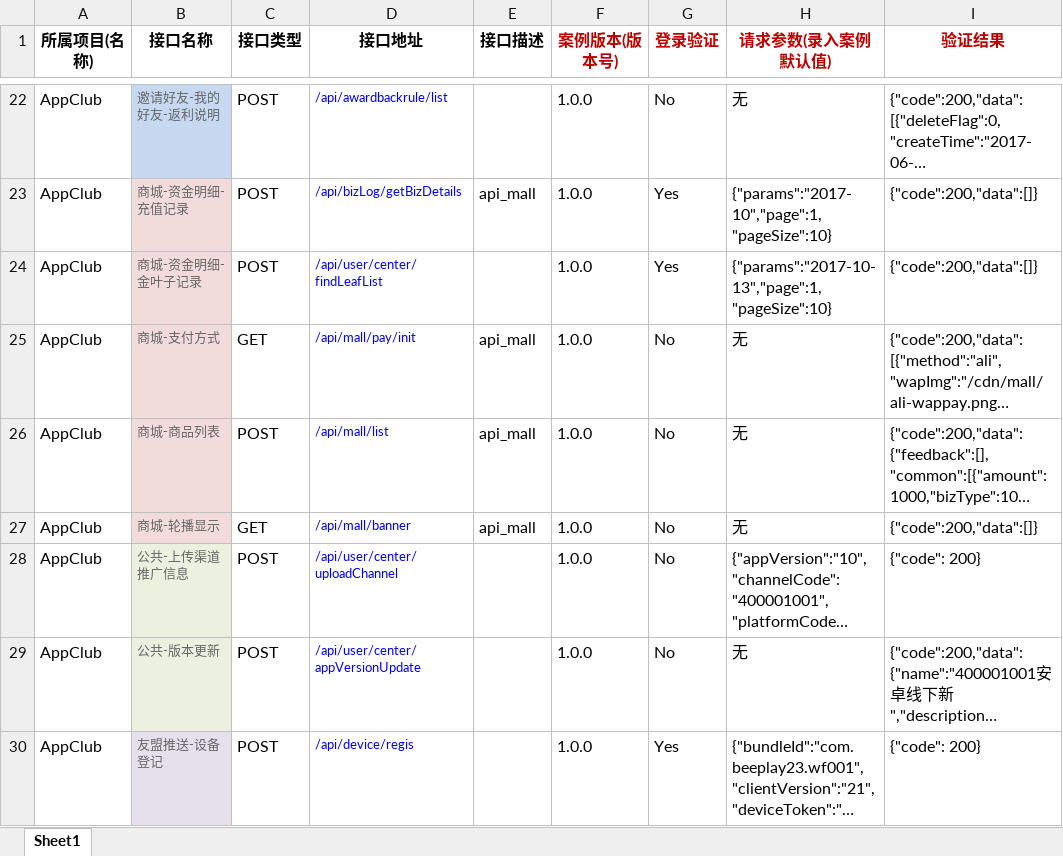
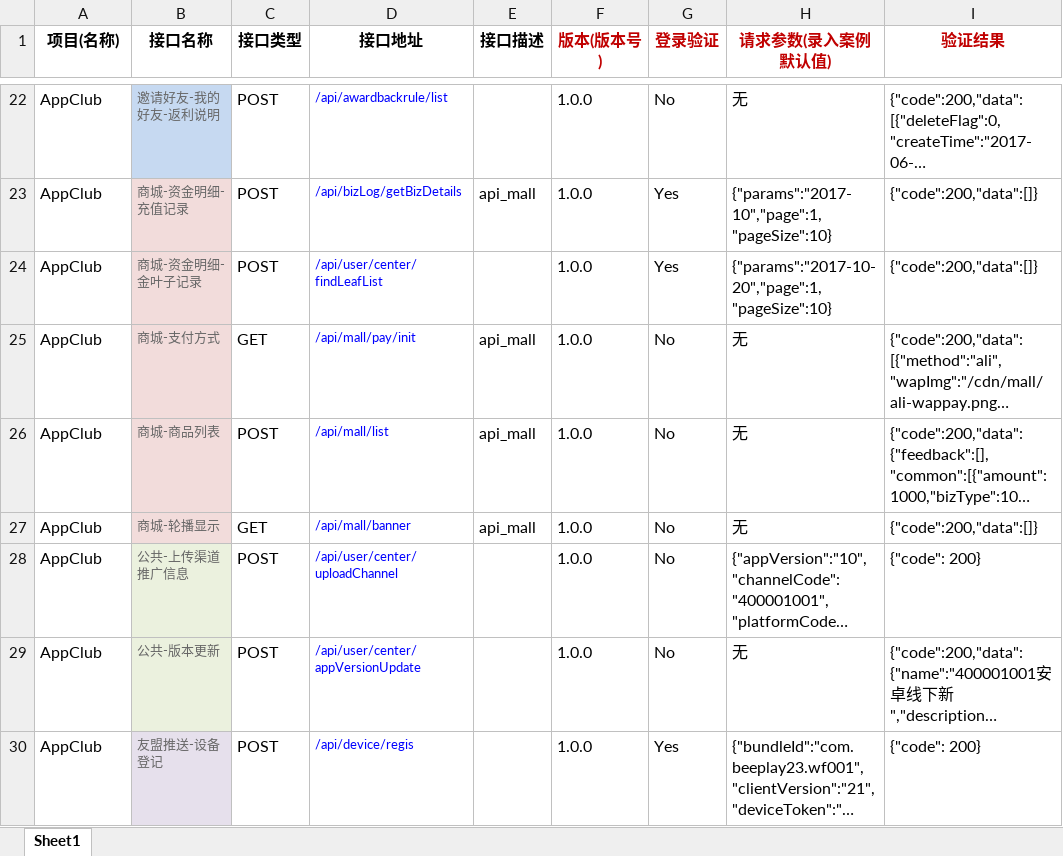
Before and after one commit to hackzhou/AutoPlatform, an Excel workbook: src/main/resources/template/ExportIntetface.xlsx, sheet Sheet1, drawn as a sheet; only a part is shown, gaps mark what is left out; long unchanged cells end in …; values as stored, in another font and other column widths than the file's, no borders; the diff names each change by its address in the sheet, - before the commit and + after, or states it on an @@ line.

Commit message:
Update

```diff
--- a/src/main/resources/template/ExportIntetface.xlsx (sheet Sheet1)
+++ b/src/main/resources/template/ExportIntetface.xlsx (sheet Sheet1)
-A1: 所属项目(名称)
+A1: 项目(名称)
-F1: 案例版本(版本号)
+F1: 版本(版本号)
-H24 (请求参数(录入案例默认值)): {"params":"2017-10-13","page":1,"pageSize":10}
+H24 (请求参数(录入案例默认值)): {"params":"2017-10-20","page":1,"pageSize":10}
```
